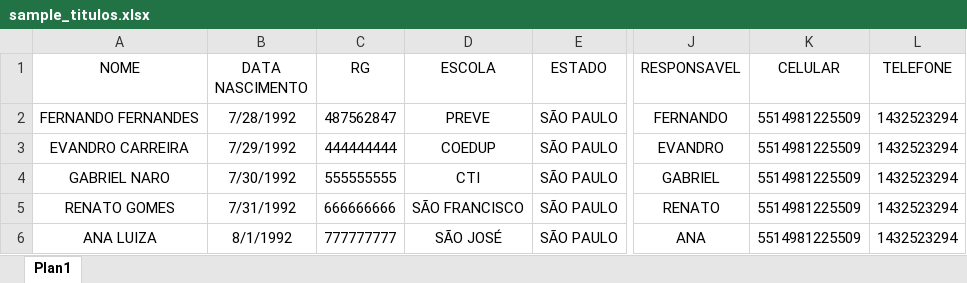
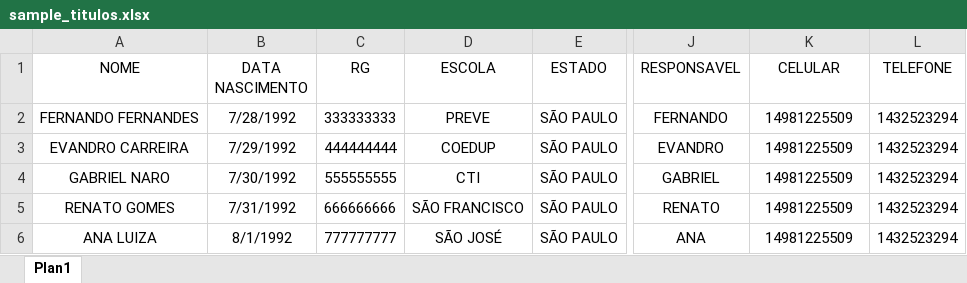
Before and after one commit to grupotesseract/acordorapido, an Excel workbook: public/sample_titulos.xlsx, sheet Plan1, drawn as a sheet; only a part is shown, gaps mark what is left out; values as stored, in another font and other column widths than the file's, no borders; table styles not drawn; the diff names each change by its address in the sheet, - before the commit and + after, or states it on an @@ line.

```diff
--- a/public/sample_titulos.xlsx (sheet Plan1)
+++ b/public/sample_titulos.xlsx (sheet Plan1)
-C2 (RG): 487562847
+C2 (RG): 333333333
-K2:K6 (CELULAR): 5514981225509
+K2:K6 (CELULAR): 14981225509
```
Also changed, not shown: 11 other files.
